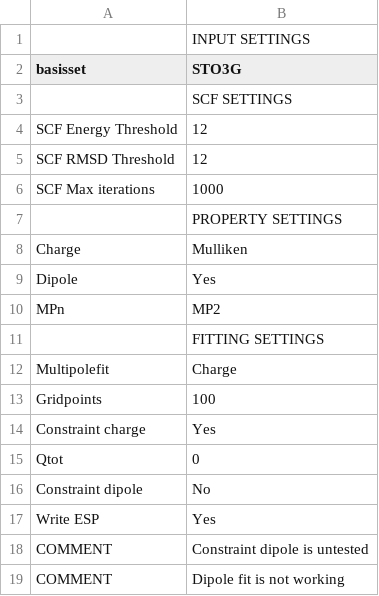
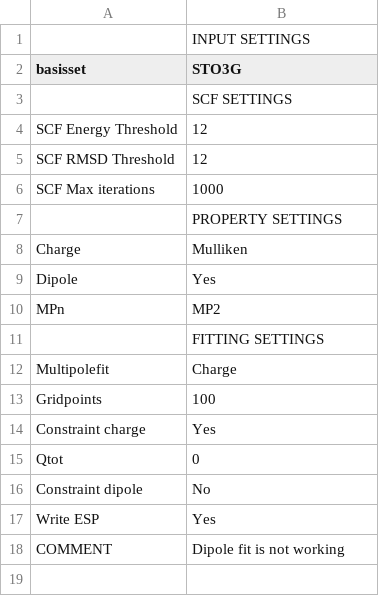
Before and after one commit to erikkjellgren/SlowQuant, a CSV file: settings.csv, drawn as a sheet; the diff names each change by its address in the sheet, - before the commit and + after, or states it on an @@ line.

Commit message:
Update settings.csv

```diff
--- a/settings.csv
+++ b/settings.csv
-row 18: COMMENT | Constraint dipole is untested
```
